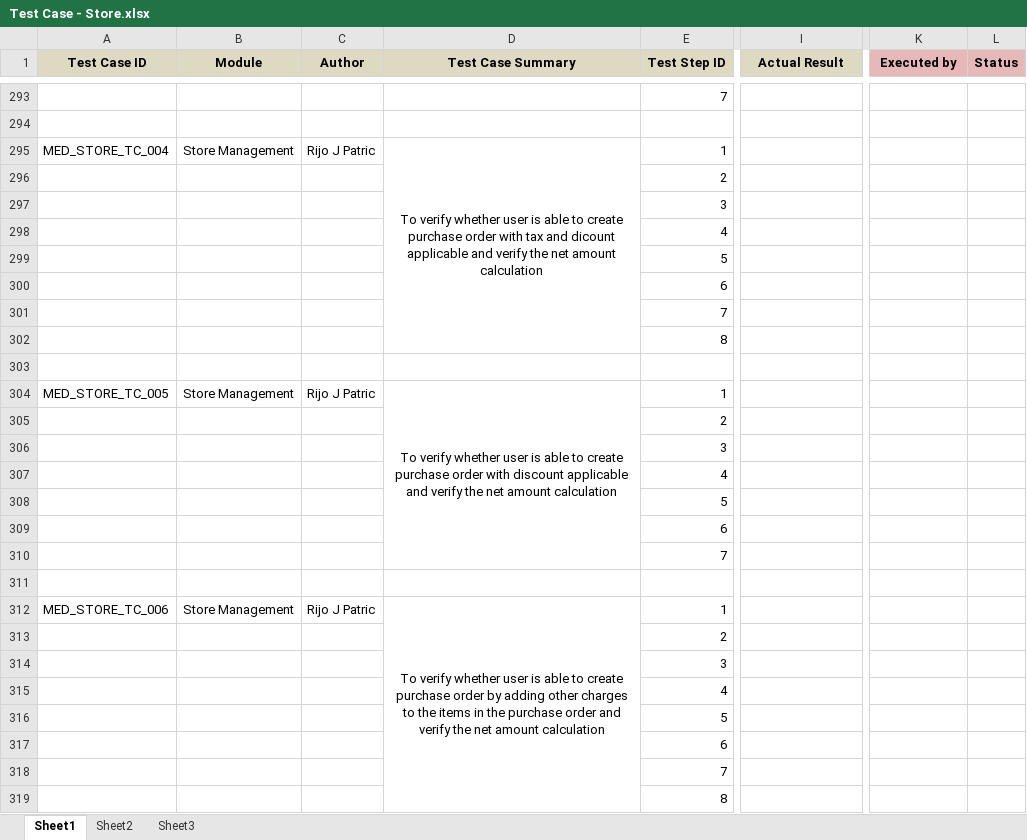
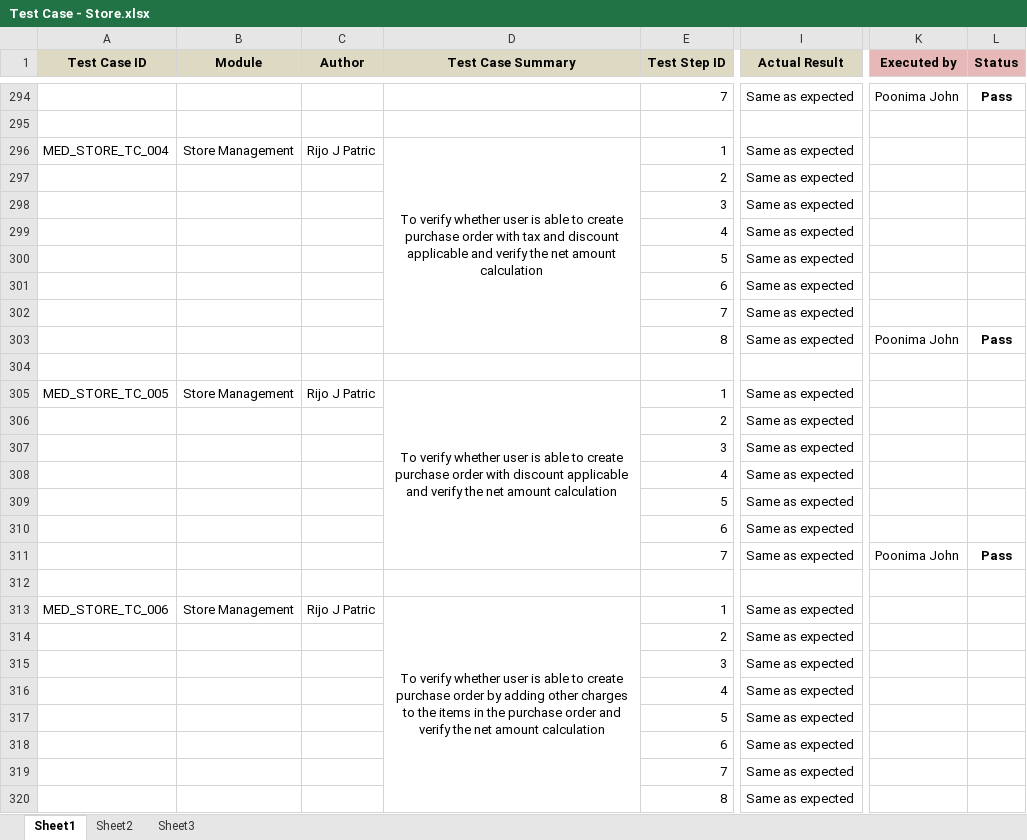
Before and after one commit to RijoJohnPatric/Mediware-Repository, an Excel workbook: Test Execution/Anjana/Test Case - Store.xlsx, sheet Sheet1, drawn as a sheet; only a part is shown, gaps mark what is left out; values as stored, in another font and other column widths than the file's, no borders; addresses are those after the commit; the diff covers the shown part only; the diff names each change by its address in the sheet, - before the commit and + after, or states it on an @@ line.

```diff
--- a/Test Execution/Anjana/Test Case - Store.xlsx (sheet Sheet1)
+++ b/Test Execution/Anjana/Test Case - Store.xlsx (sheet Sheet1)
-I294 (Actual Result): (empty)
+I294 (Actual Result): Same as expected
-K294 (Executed by): (empty)
+K294 (Executed by): Poonima John
-L294 (Status): (empty)
+L294 (Status): Pass
-D296 (Test Case Summary): …tax and dicount applicable and…
+D296 (Test Case Summary): …tax and discount applicable and…
-I296:I303 (Actual Result): (empty)
+I296:I303 (Actual Result): Same as expected
-K303 (Executed by): (empty)
+K303 (Executed by): Poonima John
-L303 (Status): (empty)
+L303 (Status): Pass
-I305:I311 (Actual Result): (empty)
+I305:I311 (Actual Result): Same as expected
-K311 (Executed by): (empty)
+K311 (Executed by): Poonima John
-L311 (Status): (empty)
+L311 (Status): Pass
-I313:I320 (Actual Result): (empty)
+I313:I320 (Actual Result): Same as expected
```
Also changed, not shown: 11 added rows, 10 removed rows, 88 edited cells and cell formats elsewhere in this sheet, 1 other file.
